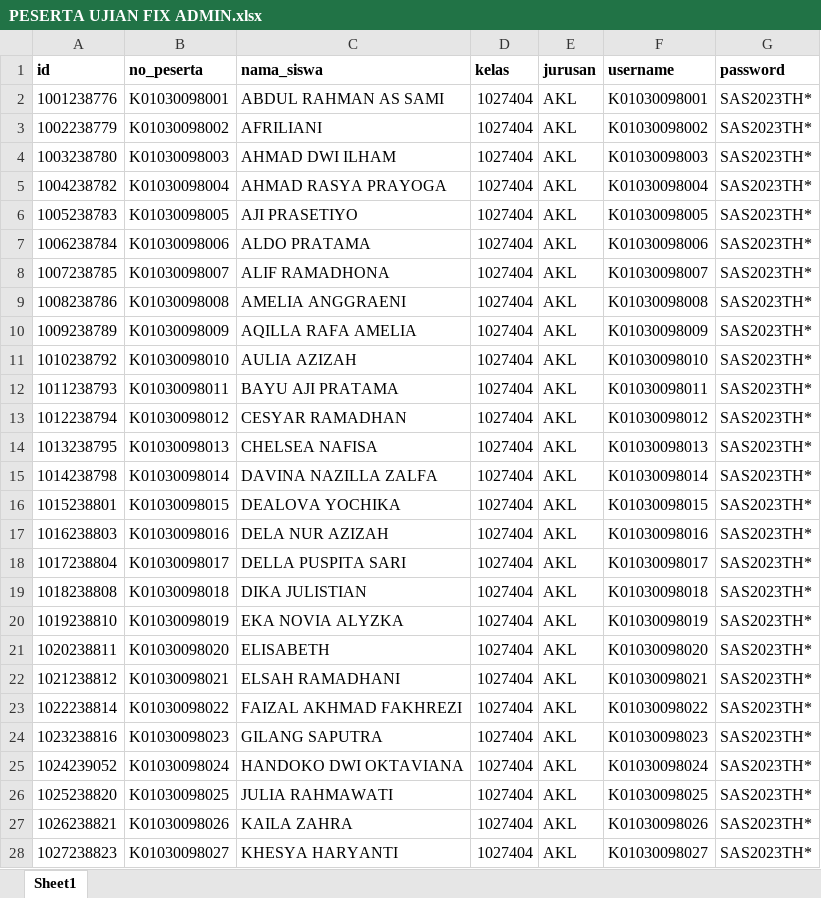
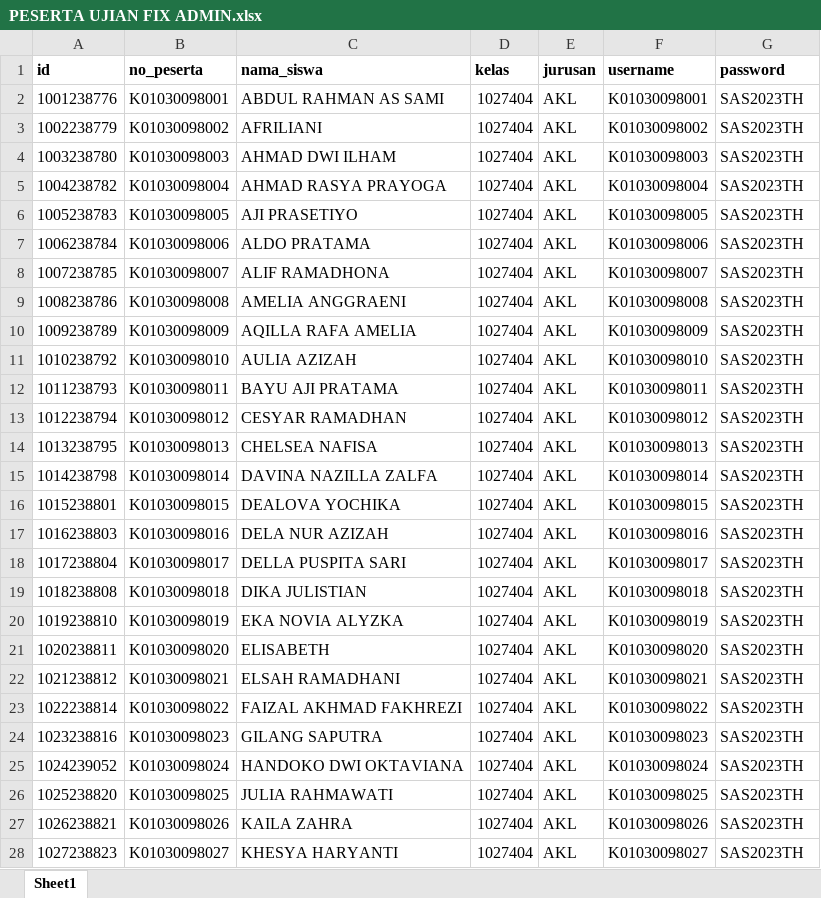
Before and after one commit to webdev14program/cbt2.0admin, an Excel workbook: temp_doc/PESERTA UJIAN FIX ADMIN.xlsx, sheet Sheet1, drawn as a sheet; only a part is shown; values as stored, in another font and other column widths than the file's, no borders; the diff covers the shown part only; the diff names each change by its address in the sheet, - before the commit and + after, or states it on an @@ line.

```diff
--- a/temp_doc/PESERTA UJIAN FIX ADMIN.xlsx (sheet Sheet1)
+++ b/temp_doc/PESERTA UJIAN FIX ADMIN.xlsx (sheet Sheet1)
-G2:G28 (password): SAS2023TH*
+G2:G28 (password): SAS2023TH
```
Also changed, not shown: 1012 edited cells elsewhere in this sheet, temp_doc/PESERTA UJIAN MOODLE.xlsx, 2 other files.
